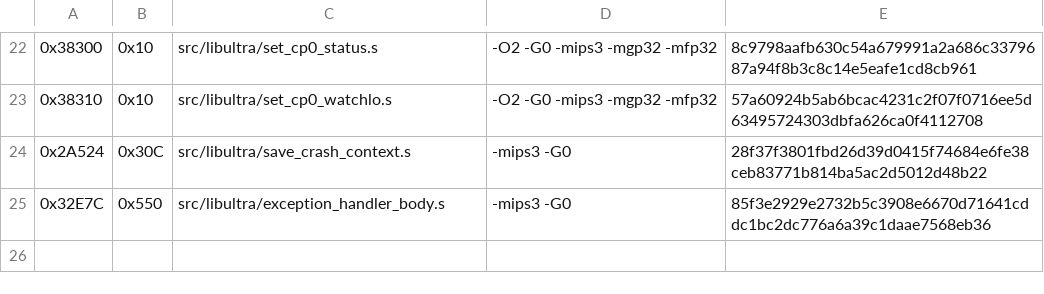
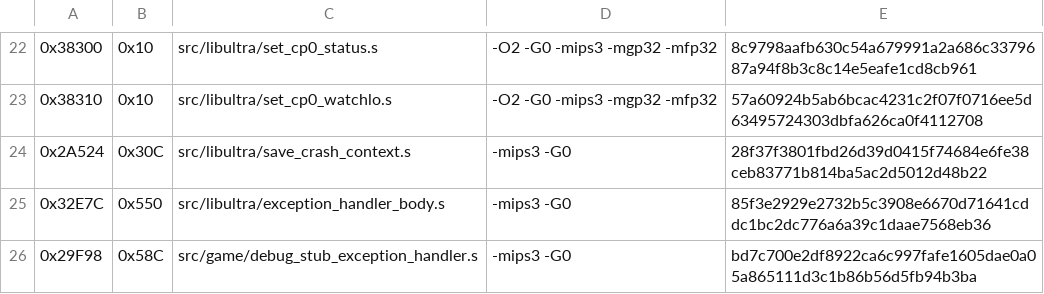
Before and after one commit to TheGh0stShip/Sydney-2000-N64-Prototype, a TSV file: config/matching_as.tsv, drawn as a sheet; only a part is shown, gaps mark what is left out; the diff names each change by its address in the sheet, - before the commit and + after, or states it on an @@ line.

Commit message:
Match debug exception handler

```diff
--- a/config/matching_as.tsv
+++ b/config/matching_as.tsv
+row 26: 0x29F98 | 0x58C | src/game/debug_stub_exception_handler.s | -mips3 -G0 | bd7c700e2df8922ca6c997fafe1605dae0a05a865111d3c1b86b56d5fb94b3ba
```
Also changed, not shown: 1 other file.
